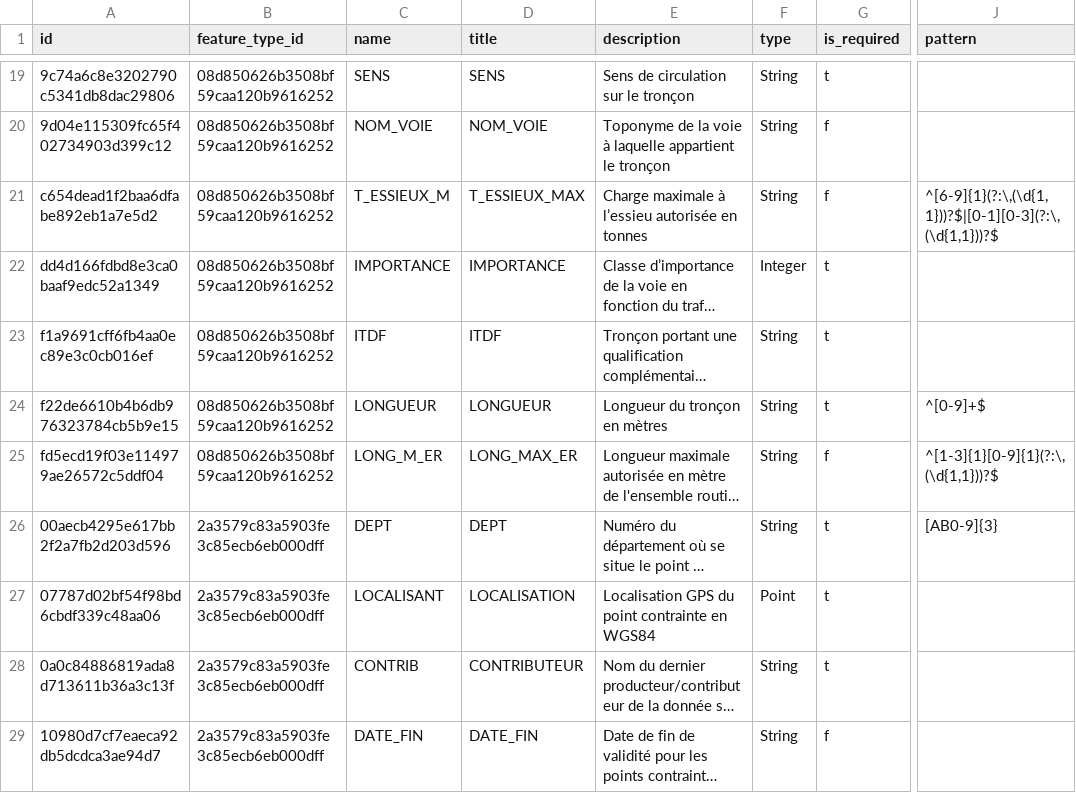
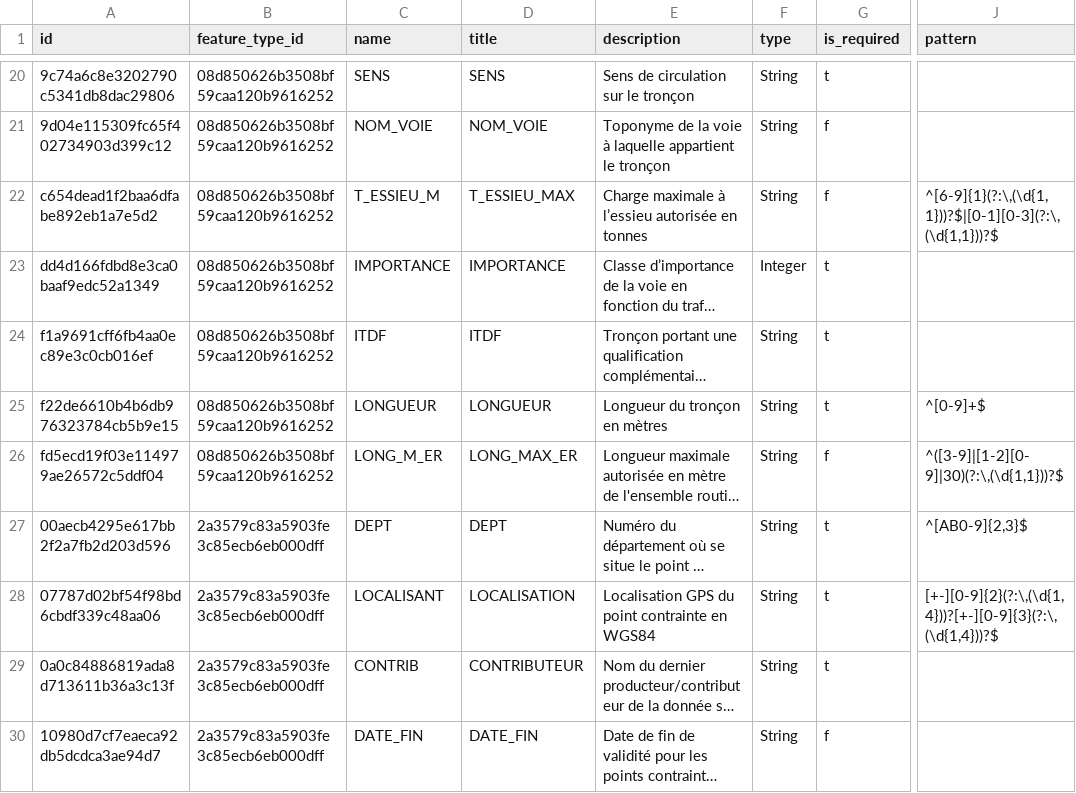
Before and after one commit to IGNF/validator-config-naviforest, a CSV file: config-backup/validator_attribute_type.csv, drawn as a sheet; only a part is shown, gaps mark what is left out; long unchanged cells end in …; addresses are those after the commit; the diff covers the shown part only; the diff names each change by its address in the sheet, - before the commit and + after, or states it on an @@ line.

```diff
--- a/config-backup/validator_attribute_type.csv
+++ b/config-backup/validator_attribute_type.csv
-C22 (name): T_ESSIEUX_M
+C22 (name): T_ESSIEU_M
-D22 (title): T_ESSIEUX_MAX
+D22 (title): T_ESSIEU_MAX
-J26 (pattern): ^[1-3]{1}[0-9]{1}(?:\,(\d{1,1}))?$
+J26 (pattern): ^([3-9]|[1-2][0-9]|30)(?:\,(\d{1,1}))?$
-J27 (pattern): [AB0-9]{3}
+J27 (pattern): ^[AB0-9]{2,3}$
-F28 (type): Point
+F28 (type): String
-J28 (pattern): (empty)
+J28 (pattern): [+-][0-9]{2}(?:\,(\d{1,4}))?[+-][0-9]{3}(?:\,(\d{1,4}))?$
```
Also changed, not shown: 3 added rows and 19 edited cells elsewhere in this file, 5 other files.
